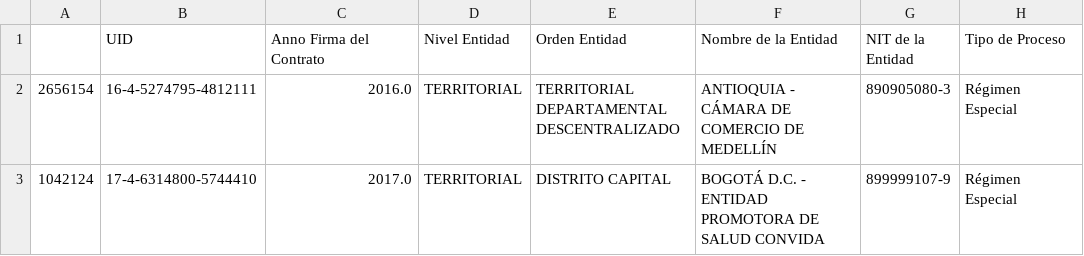
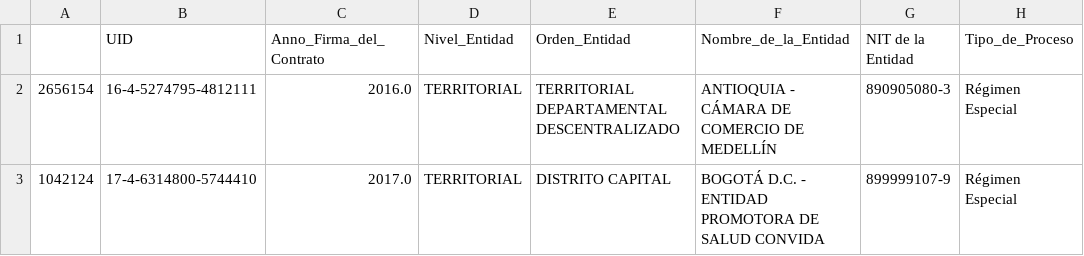
Before and after one commit to mrendonm/visualanalytics, a CSV file: datosmuestra200.csv, drawn as a sheet; only a part is shown; the diff names each change by its address in the sheet, - before the commit and + after, or states it on an @@ line.

Commit message:
Add files via upload

```diff
--- a/datosmuestra200.csv
+++ b/datosmuestra200.csv
-C1: Anno Firma del Contrato
+C1: Anno_Firma_del_Contrato
-D1: Nivel Entidad
+D1: Nivel_Entidad
-E1: Orden Entidad
+E1: Orden_Entidad
-F1: Nombre de la Entidad
+F1: Nombre_de_la_Entidad
-H1: Tipo de Proceso
+H1: Tipo_de_Proceso
```
